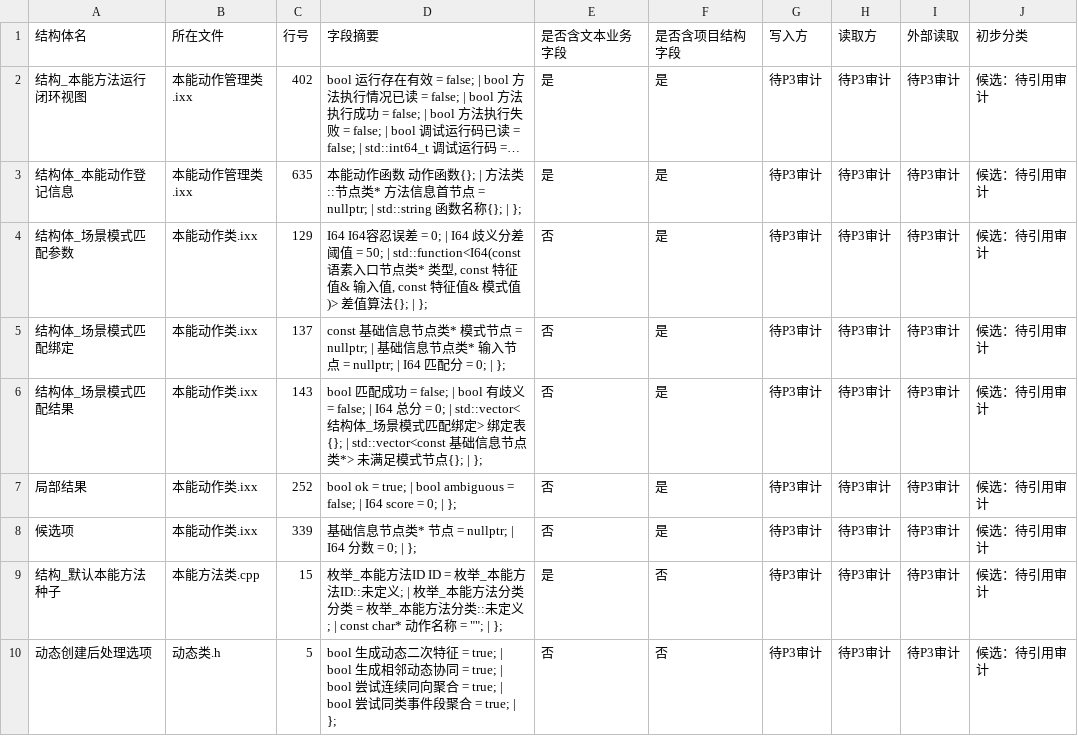
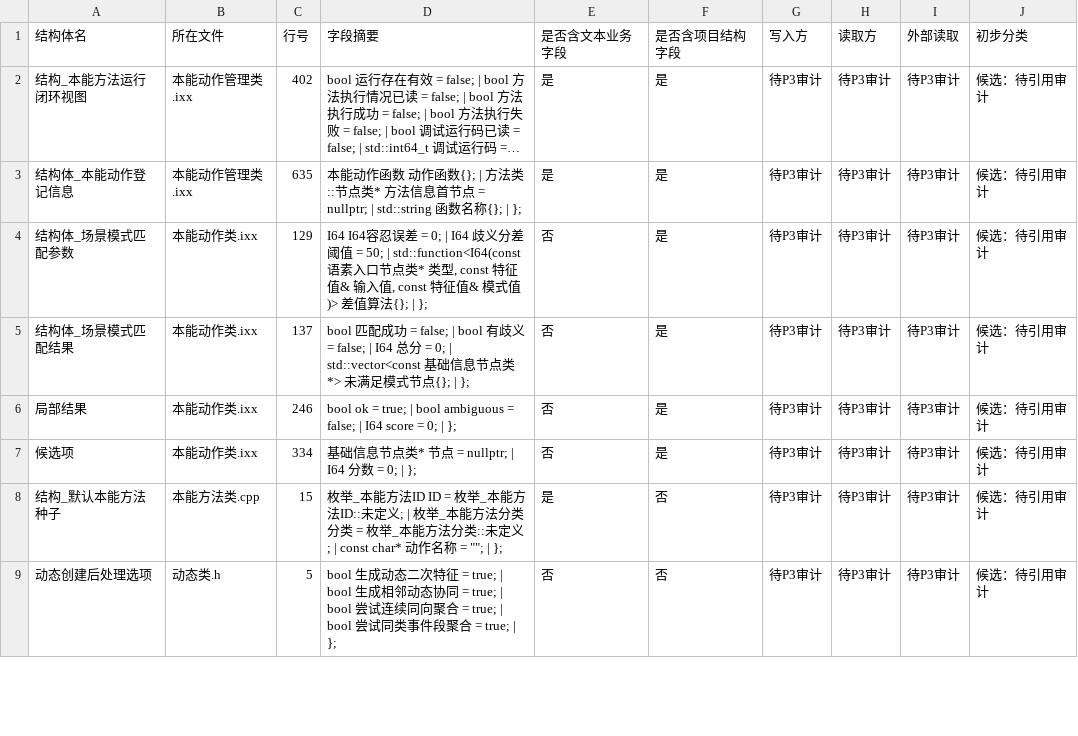
Before and after one commit to chunhaizh-cyber/Birthplace-of-digital-civilization, a TSV file: 实施记录/20260618_项目结构体审计_结构体清单.tsv, drawn as a sheet; only a part is shown; long unchanged cells end in ….

```diff
--- a/实施记录/20260618_项目结构体审计_结构体清单.tsv
+++ b/实施记录/20260618_项目结构体审计_结构体清单.tsv
@@ -4,6 +4,5 @@
 结构体_场景模式匹配参数	本能动作类.ixx	129	I64 I64容忍误差 = 0; | I64 歧义分差阈值 = 50; | std::function<I64(const 语素入口节点类* 类型, const 特征值& 输入值, const 特征值& 模式值)> 差值算法{}; | };	否	是	待P3审计	待P3审计	待P3审计	候选：待引用审计
-结构体_场景模式匹配绑定	本能动作类.ixx	137	const 基础信息节点类* 模式节点 = nullptr; | 基础信息节点类* 输入节点 = nullptr; | I64 匹配分 = 0; | };	否	是	待P3审计	待P3审计	待P3审计	候选：待引用审计
-结构体_场景模式匹配结果	本能动作类.ixx	143	bool 匹配成功 = false; | bool 有歧义 = false; | I64 总分 = 0; | std::vector<结构体_场景模式匹配绑定> 绑定表{}; | std::vector<const 基础信息节点类*> 未满足模式节点{}; | };	否	是	待P3审计	待P3审计	待P3审计	候选：待引用审计
-局部结果	本能动作类.ixx	252	bool ok = true; | bool ambiguous = false; | I64 score = 0; | };	否	是	待P3审计	待P3审计	待P3审计	候选：待引用审计
-候选项	本能动作类.ixx	339	基础信息节点类* 节点 = nullptr; | I64 分数 = 0; | };	否	是	待P3审计	待P3审计	待P3审计	候选：待引用审计
+结构体_场景模式匹配结果	本能动作类.ixx	137	bool 匹配成功 = false; | bool 有歧义 = false; | I64 总分 = 0; | std::vector<const 基础信息节点类*> 未满足模式节点{}; | };	否	是	待P3审计	待P3审计	待P3审计	候选：待引用审计
+局部结果	本能动作类.ixx	246	bool ok = true; | bool ambiguous = false; | I64 score = 0; | };	否	是	待P3审计	待P3审计	待P3审计	候选：待引用审计
+候选项	本能动作类.ixx	334	基础信息节点类* 节点 = nullptr; | I64 分数 = 0; | };	否	是	待P3审计	待P3审计	待P3审计	候选：待引用审计
 结构_默认本能方法种子	本能方法类.cpp	15	枚举_本能方法ID ID = 枚举_本能方法ID::未定义; | 枚举_本能方法分类 分类 = 枚举_本能方法分类::未定义; | const char* 动作名称 = ""; | };	是	否	待P3审计	待P3审计	待P3审计	候选：待引用审计
```
Also changed, not shown: 5 other files.
